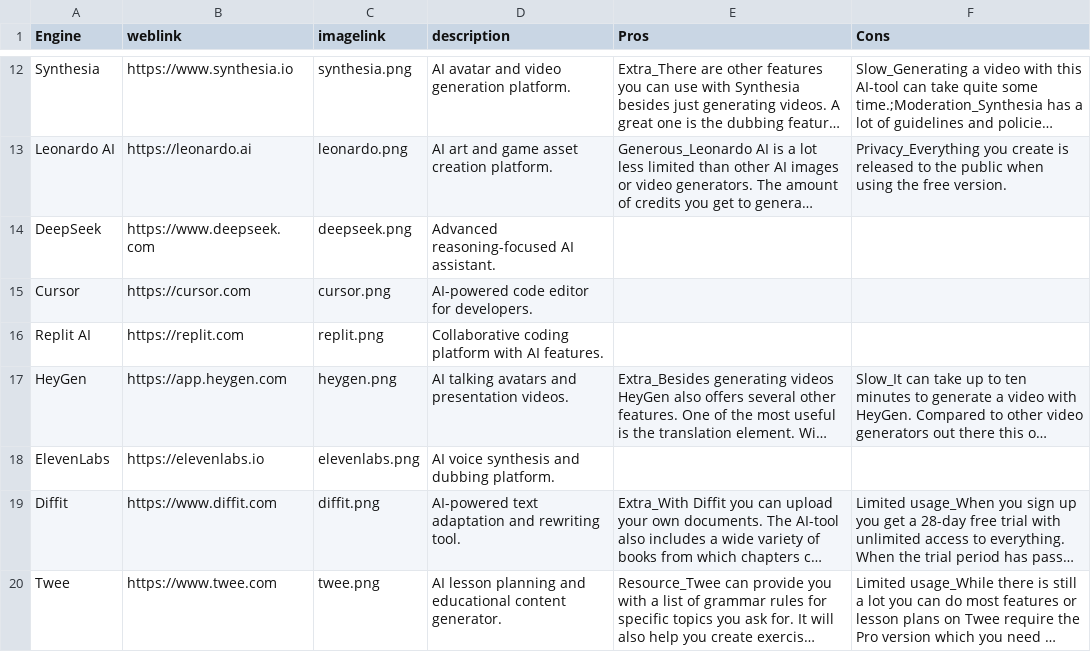
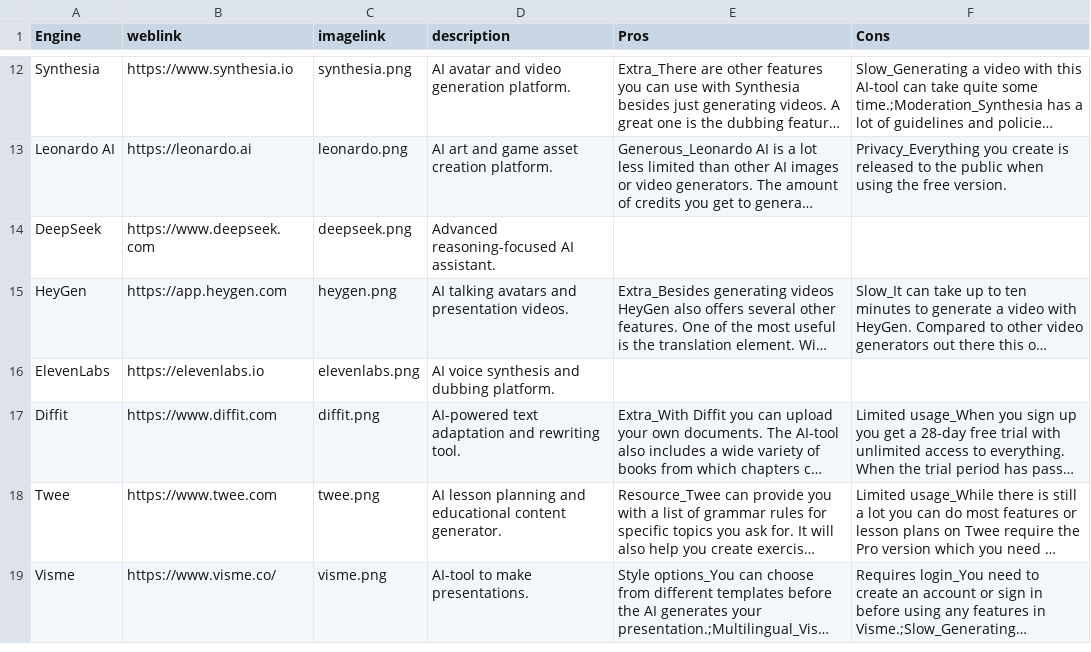
Before and after one commit to thomasmorer0982323-cmyk/AI-Tools, a CSV file: data/AiData.csv, drawn as a sheet; only a part is shown, gaps mark what is left out; the shorter side is filled out with more unchanged rows; long unchanged cells end in …; the diff names each change by its address in the sheet, - before the commit and + after, or states it on an @@ line.

```diff
--- a/data/AiData.csv
+++ b/data/AiData.csv
-row 15: Cursor | https://cursor.com | cursor.png | AI-powered code editor for developers.
-row 16: Replit AI | https://replit.com | replit.png | Collaborative coding platform with AI features.
```
Also changed, not shown: data/EngineSubcategories.csv.
